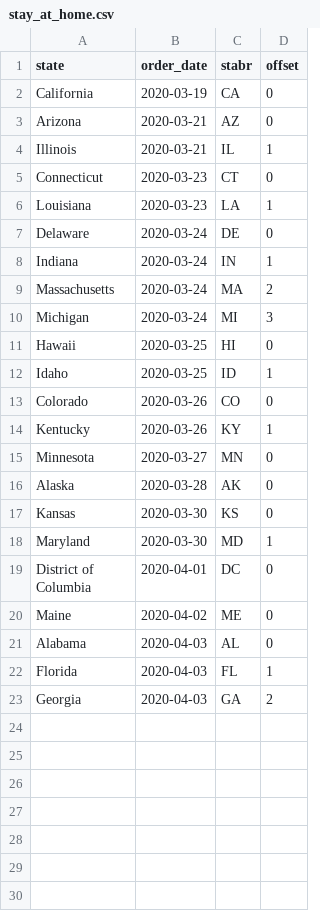
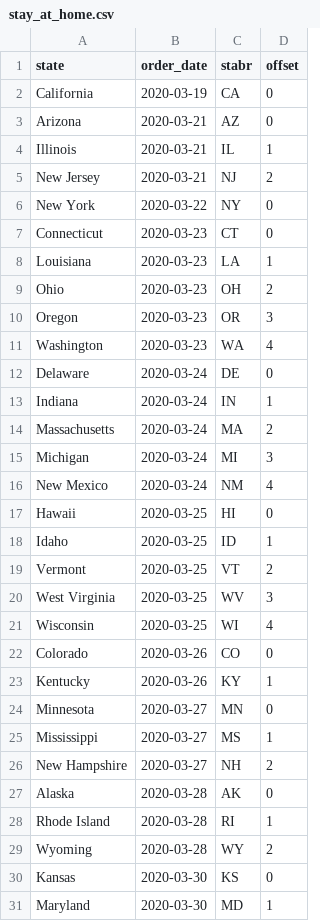
Before and after one commit to laurasher/mobility-dance, a CSV file: static/stay_at_home.csv, drawn as a sheet; only a part is shown; the shorter side is filled out with more unchanged rows; the diff covers the shown part only.

```diff
--- a/static/stay_at_home.csv
+++ b/static/stay_at_home.csv
@@ -4,4 +4,9 @@ Arizona,2020-03-21,AZ,0
 Illinois,2020-03-21,IL,1
+New Jersey,2020-03-21,NJ,2
+New York,2020-03-22,NY,0
 Connecticut,2020-03-23,CT,0
 Louisiana,2020-03-23,LA,1
+Ohio,2020-03-23,OH,2
+Oregon,2020-03-23,OR,3
+Washington,2020-03-23,WA,4
 Delaware,2020-03-24,DE,0
@@ -10,4 +15,8 @@ Massachusetts,2020-03-24,MA,2
 Michigan,2020-03-24,MI,3
+New Mexico,2020-03-24,NM,4
 Hawaii,2020-03-25,HI,0
 Idaho,2020-03-25,ID,1
+Vermont,2020-03-25,VT,2
+West Virginia,2020-03-25,WV,3
+Wisconsin,2020-03-25,WI,4
 Colorado,2020-03-26,CO,0
@@ -15,3 +24,7 @@ Kentucky,2020-03-26,KY,1
 Minnesota,2020-03-27,MN,0
+Mississippi,2020-03-27,MS,1
+New Hampshire,2020-03-27,NH,2
 Alaska,2020-03-28,AK,0
+Rhode Island,2020-03-28,RI,1
+Wyoming,2020-03-28,WY,2
 Kansas,2020-03-30,KS,0
```
Also changed, not shown: 10 added rows elsewhere in this file, 1 other file.
